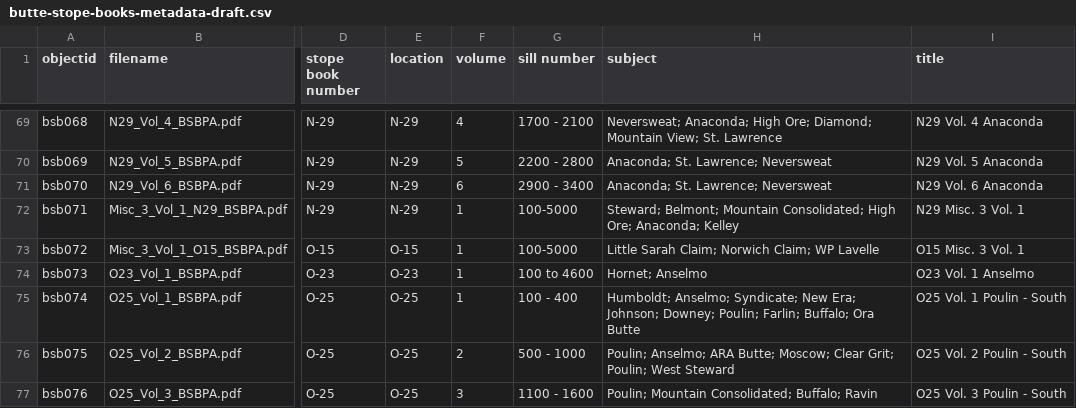
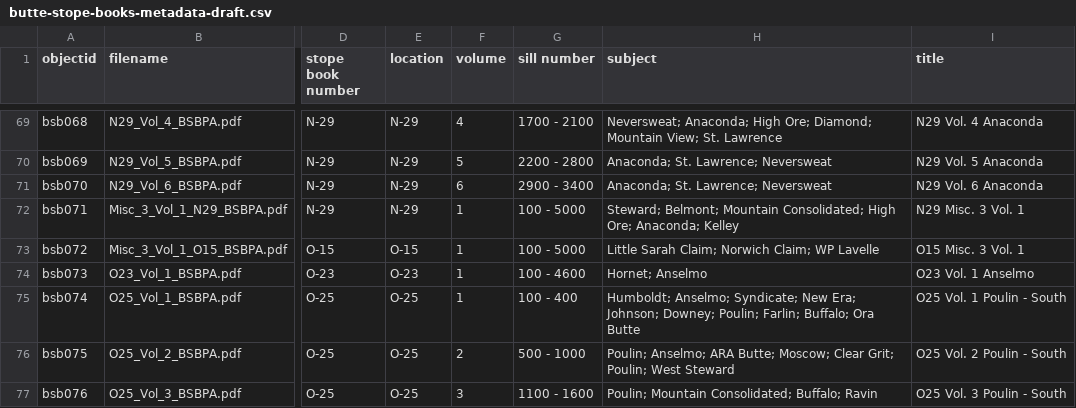
Before and after one commit to cc3199/butte-stope-books, a CSV file: _data/butte-stope-books-metadata-draft.csv, drawn as a sheet; only a part is shown, gaps mark what is left out; the diff covers the shown part only; the diff names each change by its address in the sheet, - before the commit and + after, or states it on an @@ line.

```diff
--- a/_data/butte-stope-books-metadata-draft.csv
+++ b/_data/butte-stope-books-metadata-draft.csv
-G72:G73 (sill number): 100-5000
+G72:G73 (sill number): 100 - 5000
-G74 (sill number): 100 to 4600
+G74 (sill number): 100 - 4600
```
Also changed, not shown: 52 edited cells elsewhere in this file.
